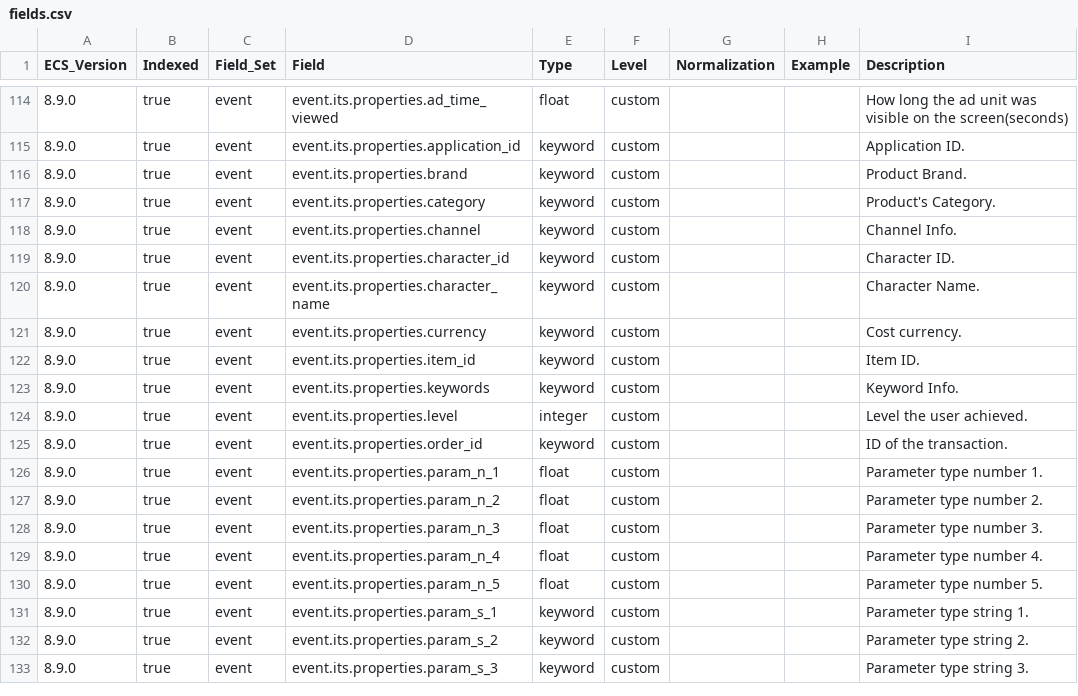
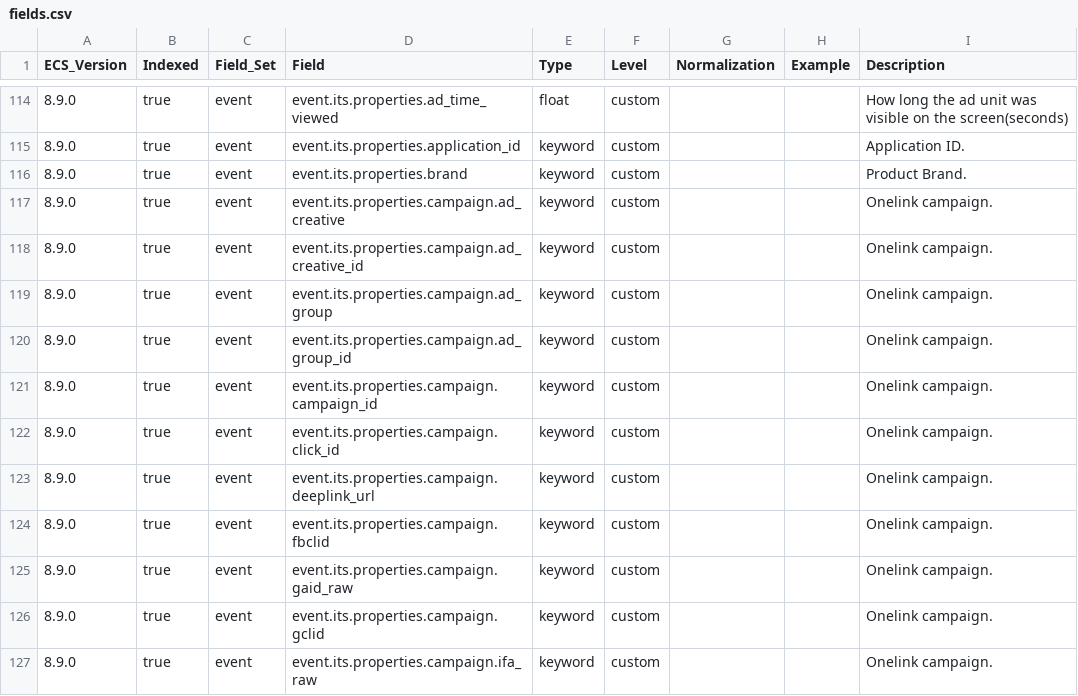
Before and after one commit to itcgosucorp/ITS-ecs, a CSV file: its/index-templates/onelink/generated/csv/fields.csv, drawn as a sheet; only a part is shown, gaps mark what is left out; the shorter side is filled out with more unchanged rows; the diff covers the shown part only.

Commit message:
chore(onelink): add onelink properties fields

```diff
--- a/its/index-templates/onelink/generated/csv/fields.csv
+++ b/its/index-templates/onelink/generated/csv/fields.csv
@@ -116 +116,12 @@ ECS_Version,Indexed,Field_Set,Field,Type,Level,Normalization,Example,Description
 8.9.0,true,event,event.its.properties.brand,keyword,custom,,,Product Brand.
+8.9.0,true,event,event.its.properties.campaign.ad_creative,keyword,custom,,,Onelink campaign.
+8.9.0,true,event,event.its.properties.campaign.ad_creative_id,keyword,custom,,,Onelink campaign.
+8.9.0,true,event,event.its.properties.campaign.ad_group,keyword,custom,,,Onelink campaign.
+8.9.0,true,event,event.its.properties.campaign.ad_group_id,keyword,custom,,,Onelink campaign.
+8.9.0,true,event,event.its.properties.campaign.campaign_id,keyword,custom,,,Onelink campaign.
+8.9.0,true,event,event.its.properties.campaign.click_id,keyword,custom,,,Onelink campaign.
+8.9.0,true,event,event.its.properties.campaign.deeplink_url,keyword,custom,,,Onelink campaign.
+8.9.0,true,event,event.its.properties.campaign.fbclid,keyword,custom,,,Onelink campaign.
+8.9.0,true,event,event.its.properties.campaign.gaid_raw,keyword,custom,,,Onelink campaign.
+8.9.0,true,event,event.its.properties.campaign.gclid,keyword,custom,,,Onelink campaign.
+8.9.0,true,event,event.its.properties.campaign.ifa_raw,keyword,custom,,,Onelink campaign.
```
Also changed, not shown: 14 added rows elsewhere in this file, 8 other files.
